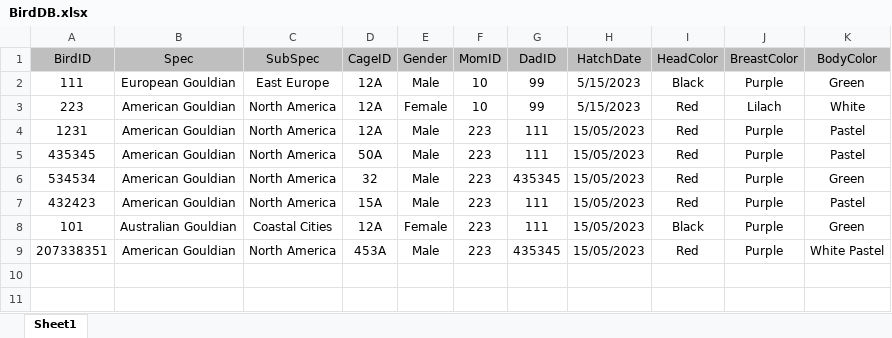
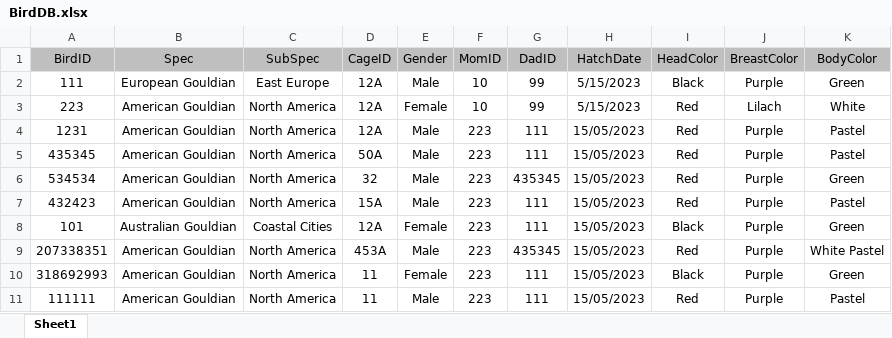
Before and after one commit to yossiii050/FeatherFriend, an Excel workbook: DataBased/BirdDB.xlsx, sheet Sheet1, drawn as a sheet; values as stored, in another font and other column widths than the file's, no borders; conditional formats not drawn; the diff names each change by its address in the sheet, - before the commit and + after, or states it on an @@ line.

```diff
--- a/DataBased/BirdDB.xlsx (sheet Sheet1)
+++ b/DataBased/BirdDB.xlsx (sheet Sheet1)
+row 10: 318692993 | American Gouldian | North America | 11 | Female | 223 | 111 | 15/05/2023 | Black | Purple | Green
+row 11: 111111 | American Gouldian | North America | 11 | Male | 223 | 111 | 15/05/2023 | Red | Purple | Pastel
```
Also changed, not shown: DataBased/CageDB.xlsx, 8 other files.
